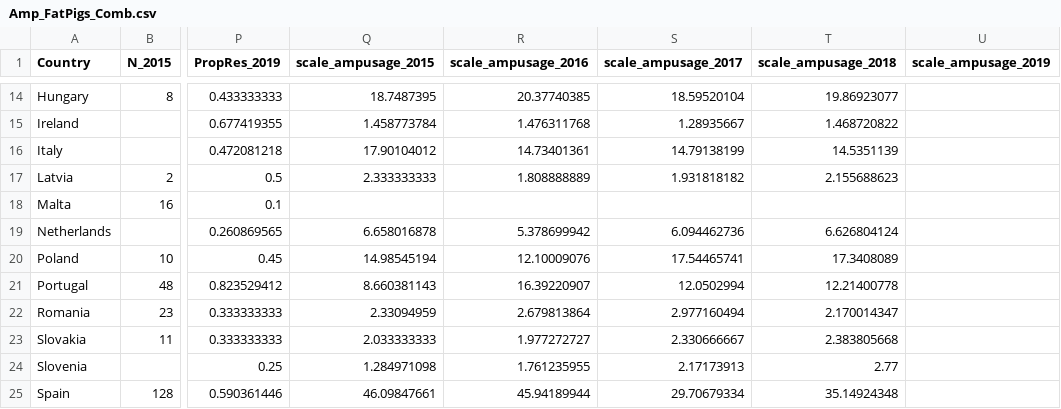
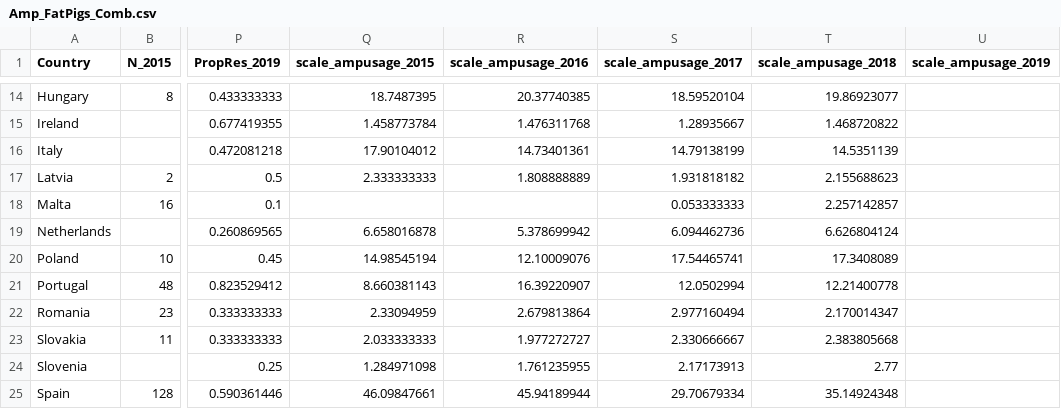
Before and after one commit to alexmorgan1995/Chapter-2, a CSV file: NewFits_041021/data/Amp_FatPigs_Comb.csv, drawn as a sheet; only a part is shown, gaps mark what is left out; the diff names each change by its address in the sheet, - before the commit and + after, or states it on an @@ line.

```diff
--- a/NewFits_041021/data/Amp_FatPigs_Comb.csv
+++ b/NewFits_041021/data/Amp_FatPigs_Comb.csv
-S18 (scale_ampusage_2017): (empty)
+S18 (scale_ampusage_2017): 0.053333333
-T18 (scale_ampusage_2018): (empty)
+T18 (scale_ampusage_2018): 2.257142857
```
Also changed, not shown: NewFits_041021/data/Amp_Broil_Comb.csv, NewFits_041021/data/Tet_FatPigs_Comb.csv, 28 other files.
